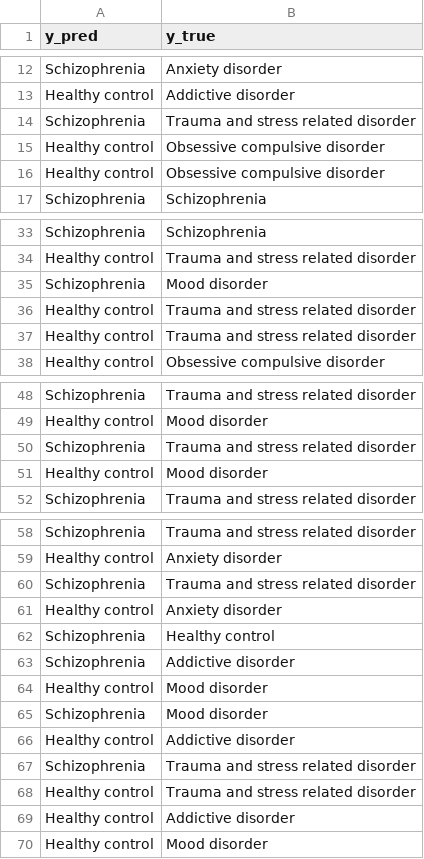
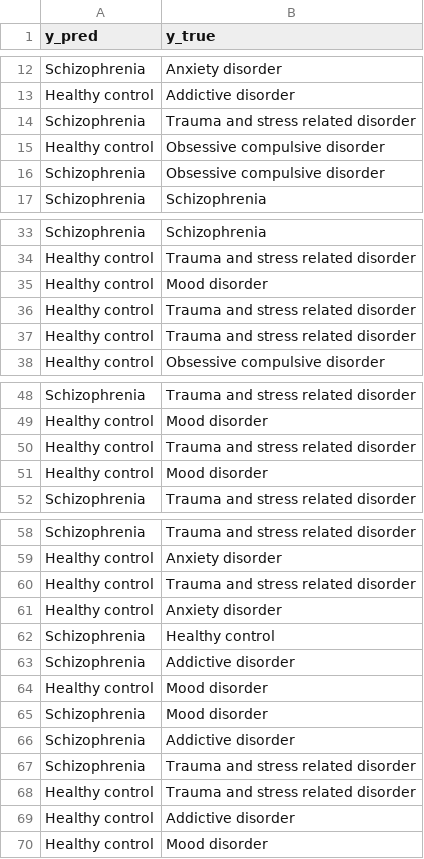
Before and after one commit to nikil1506/rice_eeg, a CSV file: binary_classifier/Predicted_Schizophrenia_Labels.csv, drawn as a sheet; only a part is shown, gaps mark what is left out; removed rows and columns are numbered as before the commit, all else as after; the diff names each change by its address in the sheet, - before the commit and + after, or states it on an @@ line.

```diff
--- a/binary_classifier/Predicted_Schizophrenia_Labels.csv
+++ b/binary_classifier/Predicted_Schizophrenia_Labels.csv
-row 16: Healthy control | Obsessive compulsive disorder
+row 16: Schizophrenia | Obsessive compulsive disorder
-row 35: Schizophrenia | Mood disorder
+row 35: Healthy control | Mood disorder
-row 50: Schizophrenia | Trauma and stress related disorder
+row 50: Healthy control | Trauma and stress related disorder
-row 60: Schizophrenia | Trauma and stress related disorder
+row 60: Healthy control | Trauma and stress related disorder
@@ row 66 moved to row 84: Healthy control @@
@@ row 84 moved to row 66: Schizophrenia @@
```
Also changed, not shown: binary_classifier/Predicted_Anxiety disorder_Labels.csv, binary_classifier/Predicted_Obsessive compulsive disorder_Labels.csv, 8 other files.
